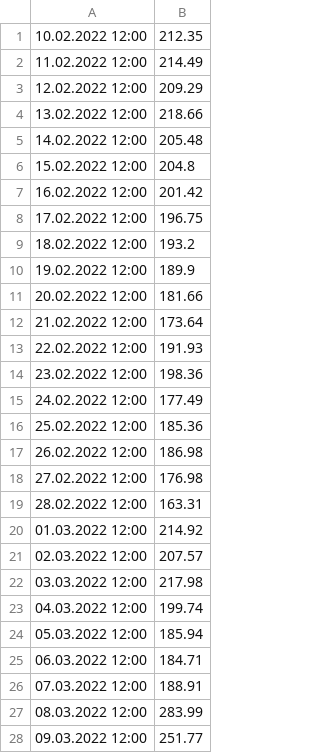
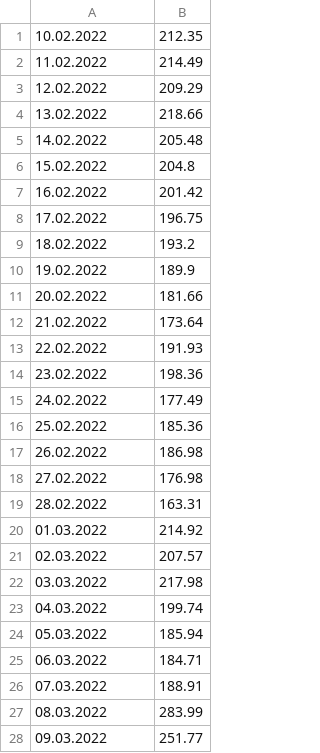
Before and after one commit to pronkin99/-, a CSV file: test.csv, drawn as a sheet; only a part is shown; the diff covers the shown part only.

```diff
--- a/test.csv
+++ b/test.csv
@@ -1,28 +1,28 @@
-10.02.2022 12:00;212.35
-11.02.2022 12:00;214.49
-12.02.2022 12:00;209.29
-13.02.2022 12:00;218.66
-14.02.2022 12:00;205.48
-15.02.2022 12:00;204.8
-16.02.2022 12:00;201.42
-17.02.2022 12:00;196.75
-18.02.2022 12:00;193.2
-19.02.2022 12:00;189.9
-20.02.2022 12:00;181.66
-21.02.2022 12:00;173.64
-22.02.2022 12:00;191.93
-23.02.2022 12:00;198.36
-24.02.2022 12:00;177.49
-25.02.2022 12:00;185.36
-26.02.2022 12:00;186.98
-27.02.2022 12:00;176.98
-28.02.2022 12:00;163.31
-01.03.2022 12:00;214.92
-02.03.2022 12:00;207.57
-03.03.2022 12:00;217.98
-04.03.2022 12:00;199.74
-05.03.2022 12:00;185.94
-06.03.2022 12:00;184.71
-07.03.2022 12:00;188.91
-08.03.2022 12:00;283.99
-09.03.2022 12:00;251.77
+10.02.2022;212.35
+11.02.2022;214.49
+12.02.2022;209.29
+13.02.2022;218.66
+14.02.2022;205.48
+15.02.2022;204.8
+16.02.2022;201.42
+17.02.2022;196.75
+18.02.2022;193.2
+19.02.2022;189.9
+20.02.2022;181.66
+21.02.2022;173.64
+22.02.2022;191.93
+23.02.2022;198.36
+24.02.2022;177.49
+25.02.2022;185.36
+26.02.2022;186.98
+27.02.2022;176.98
+28.02.2022;163.31
+01.03.2022;214.92
+02.03.2022;207.57
+03.03.2022;217.98
+04.03.2022;199.74
+05.03.2022;185.94
+06.03.2022;184.71
+07.03.2022;188.91
+08.03.2022;283.99
+09.03.2022;251.77
```
Also changed, not shown: 32 edited cells elsewhere in this file.
